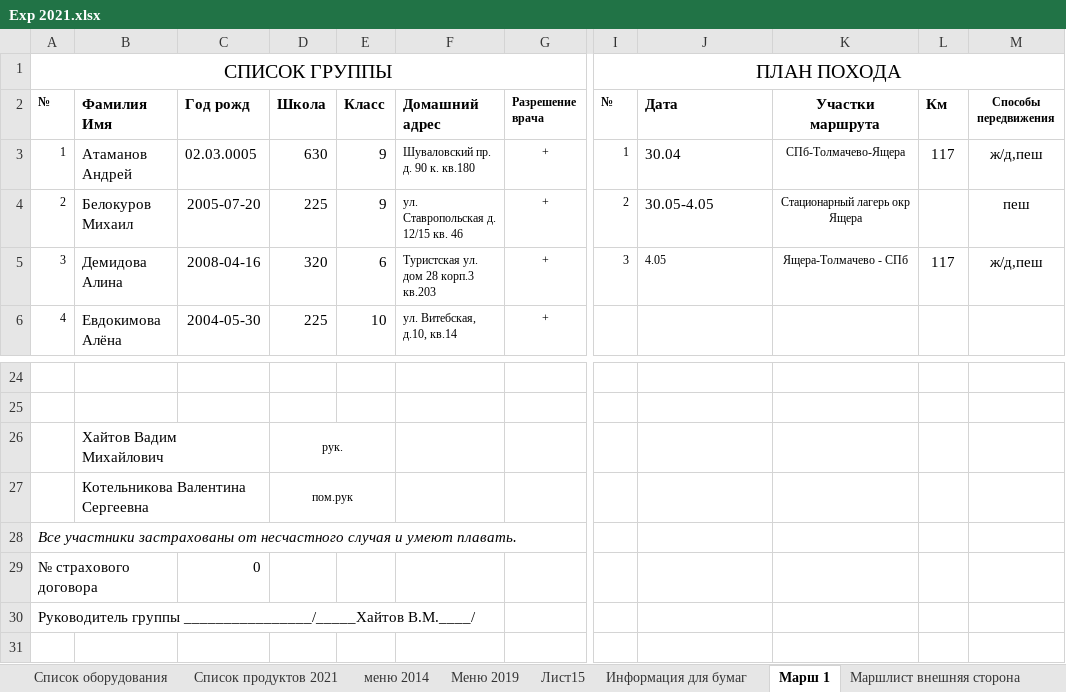
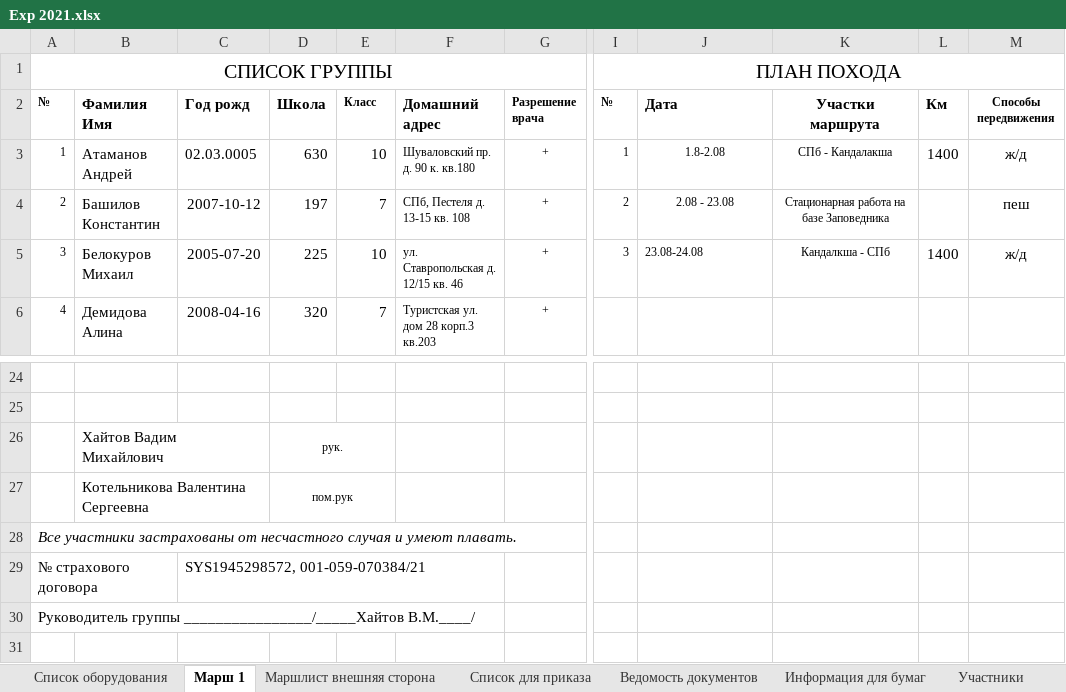
Before and after one commit to polydora/Lab-processings, an Excel workbook: Exp2021/Exp 2021.xlsx, sheet Марш 1, drawn as a sheet; only a part is shown, gaps mark what is left out; values as stored, in another font and other column widths than the file's, no borders; the diff covers the shown part only; the diff names each change by its address in the sheet, - before the commit and + after, or states it on an @@ line.

```diff
--- a/Exp2021/Exp 2021.xlsx (sheet Марш 1)
+++ b/Exp2021/Exp 2021.xlsx (sheet Марш 1)
-sheet tab: Список продуктов 2021
-sheet tab: меню 2014
-sheet tab: Меню 2019
-sheet tab: Лист15
@@ sheet tab order changed: Список оборудования | Марш 1 | Маршлист внешняя сторона | Cписок для приказа | Ведомость документов | Информация для бумаг | Участники @@
@@ E2 text size: smaller @@
-E3 (Класс): 9
+E3 (Класс): 10
-J3 (Дата): 30.04
+J3 (Дата): 1.8-2.08
@@ J3:J4 text size: smaller, alignment: left → center @@
-K3 (Участки маршрута): СПб-Толмачево-Ящера
+K3 (Участки маршрута): СПб - Кандалакша
-L3 (Км): 117
+L3 (Км): 1400
-M3 (Способы передвижения): ж/д,пеш
+M3 (Способы передвижения): ж/д
-B4 (Фамилия Имя): Белокуров Михаил
+B4 (Фамилия Имя): Башилов Константин
-C4 (Год рожд): 2005-07-20
+C4 (Год рожд): 2007-10-12
-D4 (Школа): 225
+D4 (Школа): 197
-E4 (Класс): 9
+E4 (Класс): 7
-F4 (Домашний адрес): ул. Ставропольская д. 12/15 кв. 46
+F4 (Домашний адрес): СПб, Пестеля д. 13-15 кв. 108
-J4 (Дата): 30.05-4.05
+J4 (Дата): 2.08 - 23.08
-K4 (Участки маршрута): Стационарный лагерь окр Ящера
+K4 (Участки маршрута): Стационарная работа на базе Заповедника
-B5 (Фамилия Имя): Демидова Алина
+B5 (Фамилия Имя): Белокуров Михаил
-C5 (Год рожд): 2008-04-16
+C5 (Год рожд): 2005-07-20
-D5 (Школа): 320
+D5 (Школа): 225
-E5 (Класс): 6
+E5 (Класс): 10
-F5 (Домашний адрес): Туристская ул. дом 28 корп.3 кв.203
+F5 (Домашний адрес): ул. Ставропольская д. 12/15 кв. 46
-J5 (Дата): 4.05
+J5 (Дата): 23.08-24.08
-K5 (Участки маршрута): Ящера-Толмачево - СПб
+K5 (Участки маршрута): Кандалкша - СПб
-L5 (Км): 117
+L5 (Км): 1400
-M5 (Способы передвижения): ж/д,пеш
+M5 (Способы передвижения): ж/д
-B6 (Фамилия Имя): Евдокимова Алёна
+B6 (Фамилия Имя): Демидова Алина
-C6 (Год рожд): 2004-05-30
+C6 (Год рожд): 2008-04-16
-D6 (Школа): 225
+D6 (Школа): 320
-E6 (Класс): 10
+E6 (Класс): 7
-F6 (Домашний адрес): ул. Витебская, д.10, кв.14
+F6 (Домашний адрес): Туристская ул. дом 28 корп.3 кв.203
-C29 (Год рожд): 0
+C29 (Год рожд): SYS1945298572, 001-059-070384/21
```
Also changed, not shown: 8 added rows, 8 removed rows, 32 edited cells and merged cells elsewhere in this sheet, sheet Участники, sheet Cписок для приказа, sheet Информация для бумаг, sheet Маршлист внешняя сторона, sheet Ведомость документов, other sheet tabs, formulas that keep their value, 2 other files.
